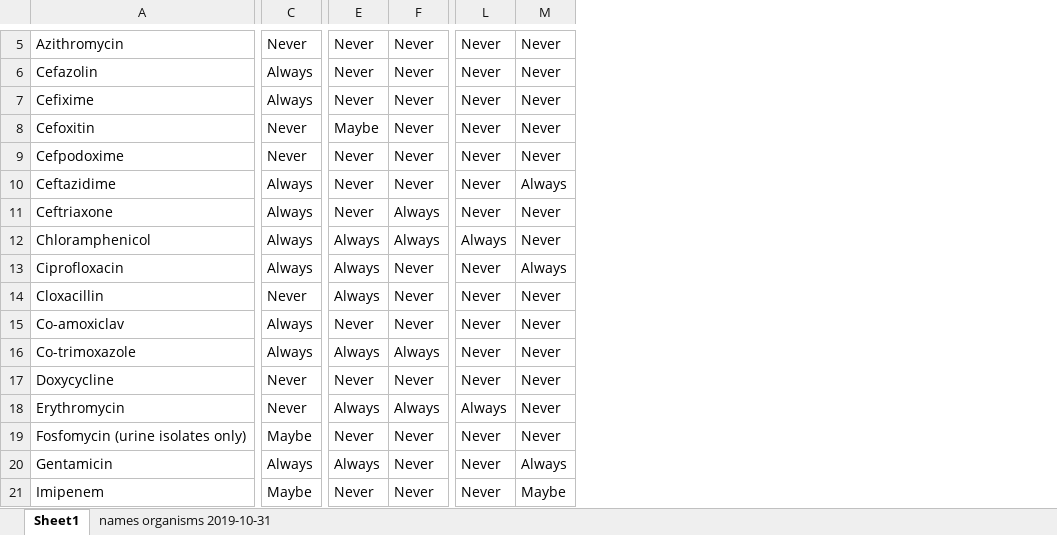
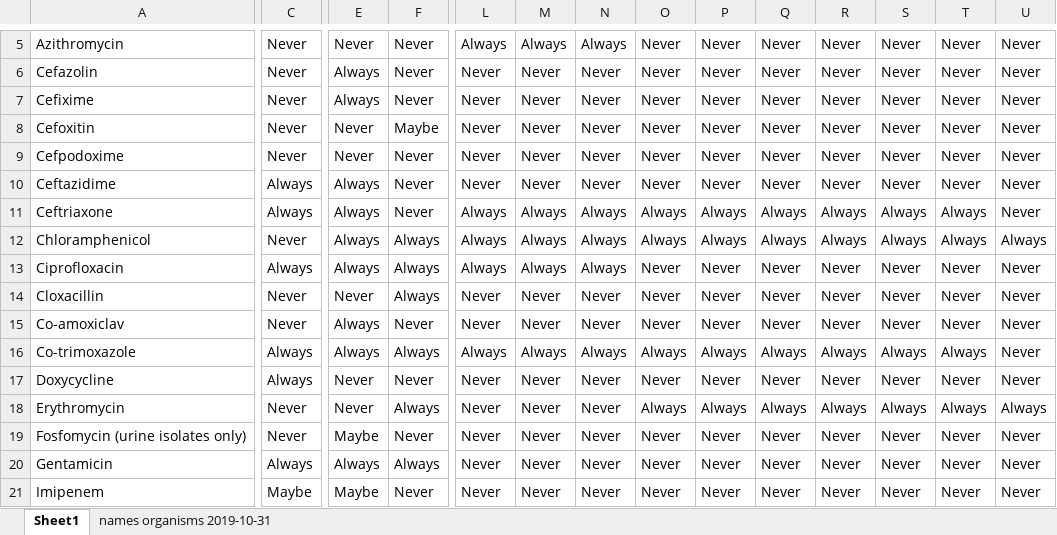
Before and after one commit to ocelhay/Lao-AMR-Dashboard, an Excel workbook: app/www/bug-antibio_display.xlsx, sheet Sheet1, drawn as a sheet; only a part is shown, gaps mark what is left out; values as stored, in another font and other column widths than the file's, no cell formats; the diff covers the shown part only; the diff names each change by its address in the sheet, - before the commit and + after, or states it on an @@ line.

```diff
--- a/app/www/bug-antibio_display.xlsx (sheet Sheet1)
+++ b/app/www/bug-antibio_display.xlsx (sheet Sheet1)
+column N, rows 5-21: Always | Never | Never | Never | Never | Never | Always | Always | Always | Never | Never | Always | Never | Never | Never | Never | Never
+column O, rows 5-21: Never | Never | Never | Never | Never | Never | Always | Always | Never | Never | Never | Always | Never | Always | Never | Never | Never
+column P, rows 5-21: Never | Never | Never | Never | Never | Never | Always | Always | Never | Never | Never | Always | Never | Always | Never | Never | Never
+column Q, rows 5-21: Never | Never | Never | Never | Never | Never | Always | Always | Never | Never | Never | Always | Never | Always | Never | Never | Never
+column R, rows 5-21: Never | Never | Never | Never | Never | Never | Always | Always | Never | Never | Never | Always | Never | Always | Never | Never | Never
+column S, rows 5-21: Never | Never | Never | Never | Never | Never | Always | Always | Never | Never | Never | Always | Never | Always | Never | Never | Never
+column T, rows 5-21: Never | Never | Never | Never | Never | Never | Always | Always | Never | Never | Never | Always | Never | Always | Never | Never | Never
+column U, rows 5-21: Never | Never | Never | Never | Never | Never | Never | Always | Never | Never | Never | Never | Never | Always | Never | Never | Never
-L5: Never
+L5: Always
-M5: Never
+M5: Always
-C6:C7: Always
+C6:C7: Never
-E6:E7: Never
+E6:E7: Always
-E8: Maybe
+E8: Never
-F8: Never
+F8: Maybe
-E10:E11: Never
+E10:E11: Always
-M10: Always
+M10: Never
-F11: Always
+F11: Never
-L11: Never
+L11: Always
-M11:M12: Never
+M11:M12: Always
-C12: Always
+C12: Never
-F13:F14: Never
+F13:F14: Always
-L13: Never
+L13: Always
-E14: Always
+E14: Never
-C15: Always
+C15: Never
-E15: Never
+E15: Always
-L16: Never
+L16: Always
-M16: Never
+M16: Always
-C17: Never
+C17: Always
-E18: Always
+E18: Never
-L18: Always
+L18: Never
-C19: Maybe
+C19: Never
-E19: Never
+E19: Maybe
-F20: Never
+F20: Always
-M20: Always
+M20: Never
-E21: Never
+E21: Maybe
-M21: Maybe
+M21: Never
```
Also changed, not shown: 4 added columns and 46 edited cells elsewhere in this sheet, sheet names organisms 2019-10-31, cell formats, 6 other files.
